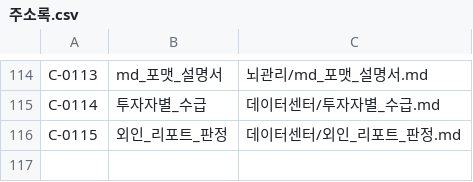
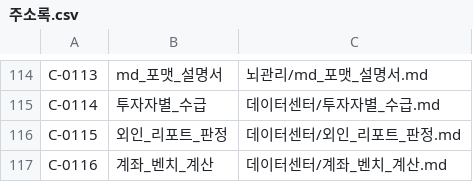
Before and after one commit to frel7022-png/orchestra, a CSV file: 뇌_초안/뇌관리/주소록.csv, drawn as a sheet; only a part is shown, gaps mark what is left out; the diff names each change by its address in the sheet, - before the commit and + after, or states it on an @@ line.

```diff
--- a/뇌_초안/뇌관리/주소록.csv
+++ b/뇌_초안/뇌관리/주소록.csv
+row 117: C-0116 | 계좌_벤치_계산 | 데이터센터/계좌_벤치_계산.md
```
Also changed, not shown: 13 other files.
